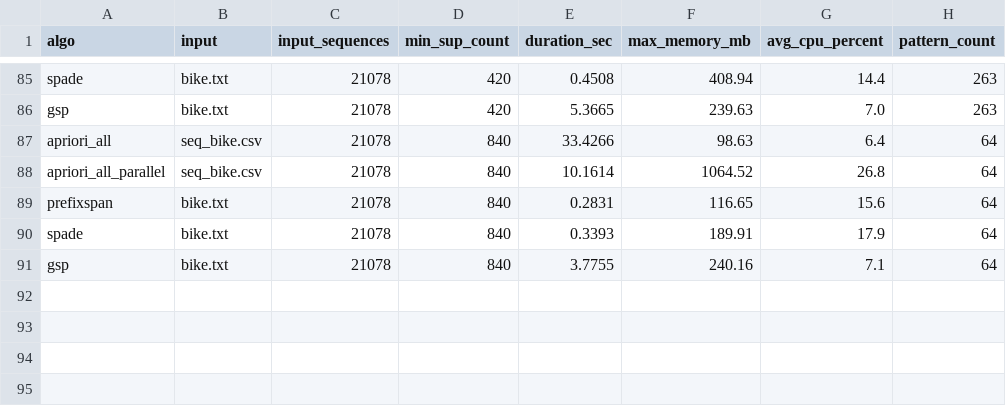
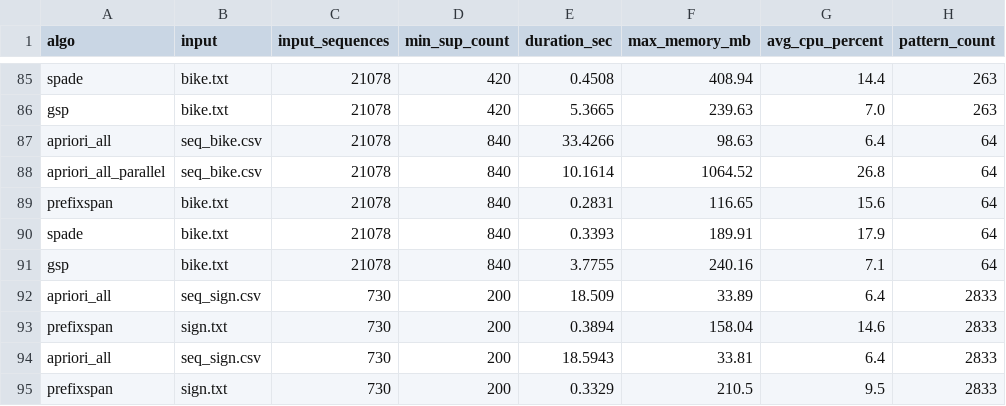
Before and after one commit to AleksanderKr/AprioriAllPkg, a CSV file: output/benchmarks/benchmark_results.csv, drawn as a sheet; only a part is shown, gaps mark what is left out.

```diff
--- a/output/benchmarks/benchmark_results.csv
+++ b/output/benchmarks/benchmark_results.csv
@@ -91 +91,5 @@ spade,bike.txt,21078,840,0.3393,189.91,17.9,64
 gsp,bike.txt,21078,840,3.7755,240.16,7.1,64
+apriori_all,seq_sign.csv,730,200,18.509,33.89,6.4,2833
+prefixspan,sign.txt,730,200,0.3894,158.04,14.6,2833
+apriori_all,seq_sign.csv,730,200,18.5943,33.81,6.4,2833
+prefixspan,sign.txt,730,200,0.3329,210.5,9.5,2833
```
Also changed, not shown: 5 other files.
